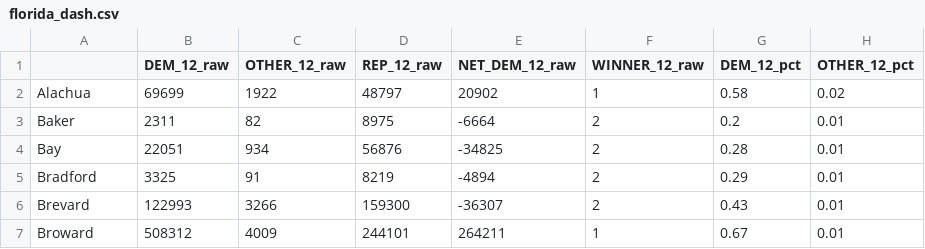
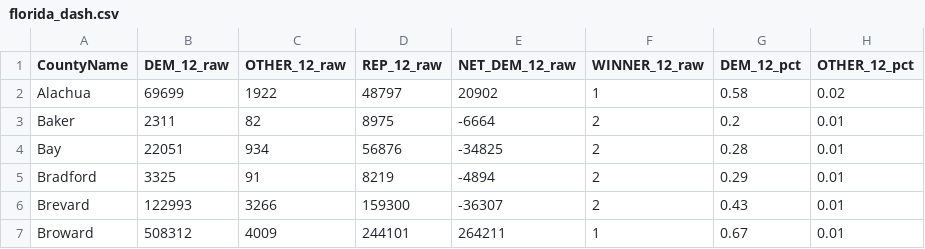
Before and after one commit to greg-incogneato/election-night-2020, a CSV file: florida_dash.csv, drawn as a sheet; only a part is shown; the diff names each change by its address in the sheet, - before the commit and + after, or states it on an @@ line.

Commit message:
fixed CountyName error

```diff
--- a/florida_dash.csv
+++ b/florida_dash.csv
-A1: (empty)
+A1: CountyName
```
Also changed, not shown: penn_dash.csv, 3 other files.
